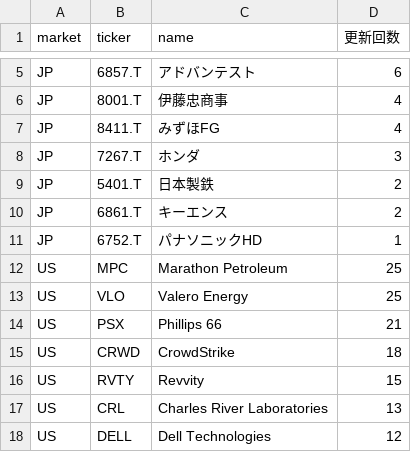
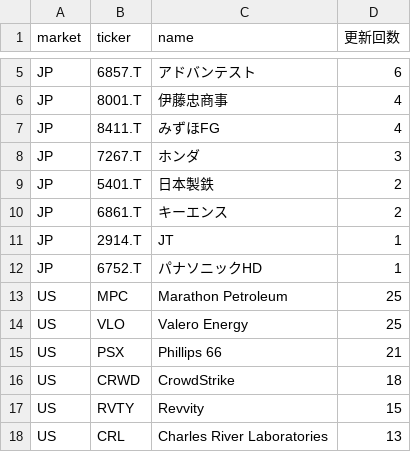
Before and after one commit to su402011-hash/high52-scanner, a CSV file: outputs/ranking.csv, drawn as a sheet; only a part is shown, gaps mark what is left out; the shorter side is filled out with more unchanged rows; the diff names each change by its address in the sheet, - before the commit and + after, or states it on an @@ line.

```diff
--- a/outputs/ranking.csv
+++ b/outputs/ranking.csv
+row 11: JP | 2914.T | JT | 1
```
Also changed, not shown: outputs/history.csv, 4 other files.
